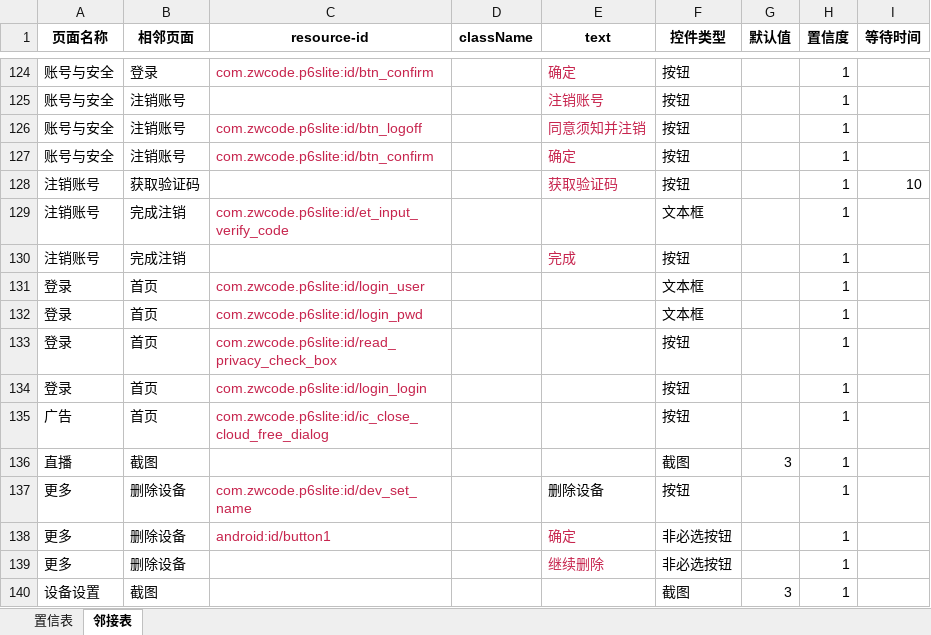
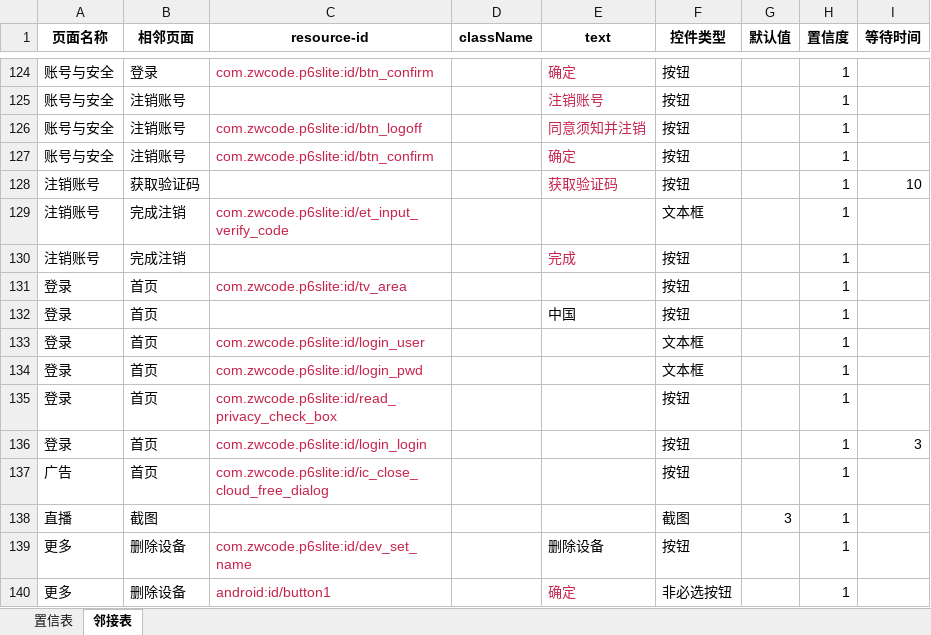
Before and after one commit to chenxi00110011/Apptestify, an Excel workbook: data/睿博士.xlsx, sheet 邻接表, drawn as a sheet; only a part is shown, gaps mark what is left out; the shorter side is filled out with more unchanged rows; values as stored, in another font and other column widths than the file's, no borders; addresses are those after the commit; the diff names each change by its address in the sheet, - before the commit and + after, or states it on an @@ line.

```diff
--- a/data/睿博士.xlsx (sheet 邻接表)
+++ b/data/睿博士.xlsx (sheet 邻接表)
+row 131: 登录 | 首页 | com.zwcode.p6slite:id/tv_area |  |  | 按钮 |  | 1
+row 132: 登录 | 首页 |  |  | 中国 | 按钮 |  | 1
-I136 (等待时间): (empty)
+I136 (等待时间): 3
```
Also changed, not shown: 9 other files.
